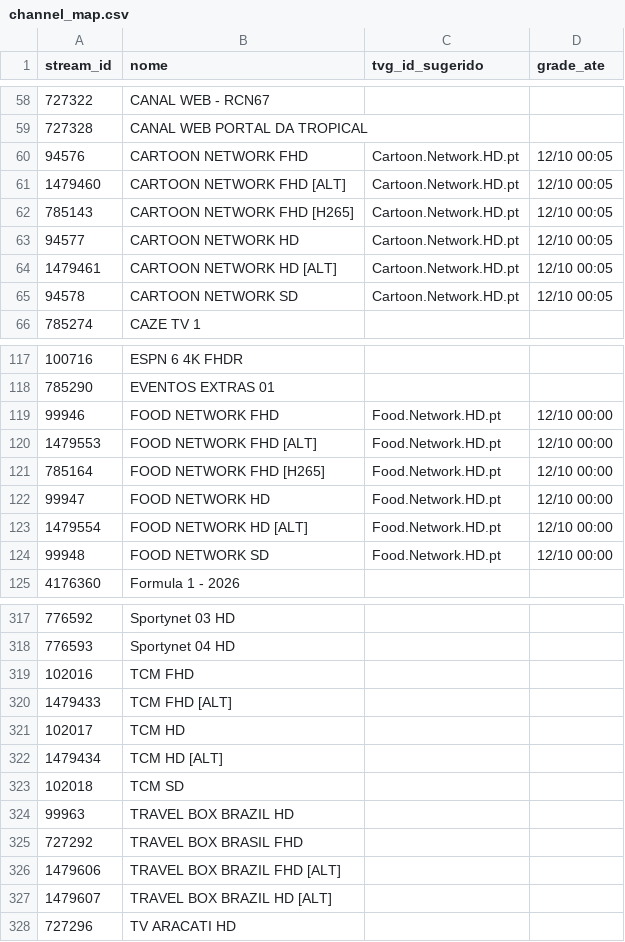
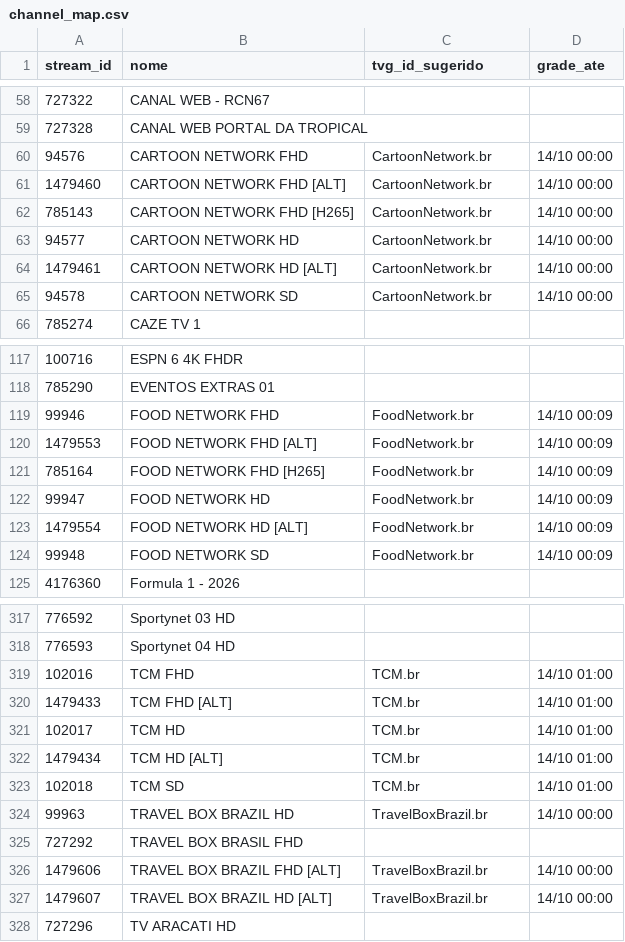
Before and after one commit to RafaelAvigliano-Devops/EPG-IPTV, a CSV file: docs/channel_map.csv, drawn as a sheet; only a part is shown, gaps mark what is left out; the diff covers the shown part only.

```diff
--- a/docs/channel_map.csv
+++ b/docs/channel_map.csv
@@ -59,8 +59,8 @@ stream_id,nome,tvg_id_sugerido,grade_ate
 727328,CANAL WEB PORTAL DA TROPICAL,,
-94576,CARTOON NETWORK FHD,Cartoon.Network.HD.pt,12/10 00:05
-1479460,CARTOON NETWORK FHD [ALT],Cartoon.Network.HD.pt,12/10 00:05
-785143,CARTOON NETWORK FHD [H265],Cartoon.Network.HD.pt,12/10 00:05
-94577,CARTOON NETWORK HD,Cartoon.Network.HD.pt,12/10 00:05
-1479461,CARTOON NETWORK HD [ALT],Cartoon.Network.HD.pt,12/10 00:05
-94578,CARTOON NETWORK SD,Cartoon.Network.HD.pt,12/10 00:05
+94576,CARTOON NETWORK FHD,CartoonNetwork.br,14/10 00:00
+1479460,CARTOON NETWORK FHD [ALT],CartoonNetwork.br,14/10 00:00
+785143,CARTOON NETWORK FHD [H265],CartoonNetwork.br,14/10 00:00
+94577,CARTOON NETWORK HD,CartoonNetwork.br,14/10 00:00
+1479461,CARTOON NETWORK HD [ALT],CartoonNetwork.br,14/10 00:00
+94578,CARTOON NETWORK SD,CartoonNetwork.br,14/10 00:00
 785274,CAZE TV 1,,
@@ -118,8 +118,8 @@ stream_id,nome,tvg_id_sugerido,grade_ate
 785290,EVENTOS EXTRAS 01,,
-99946,FOOD NETWORK FHD,Food.Network.HD.pt,12/10 00:00
-1479553,FOOD NETWORK FHD [ALT],Food.Network.HD.pt,12/10 00:00
-785164,FOOD NETWORK FHD [H265],Food.Network.HD.pt,12/10 00:00
-99947,FOOD NETWORK HD,Food.Network.HD.pt,12/10 00:00
-1479554,FOOD NETWORK HD [ALT],Food.Network.HD.pt,12/10 00:00
-99948,FOOD NETWORK SD,Food.Network.HD.pt,12/10 00:00
+99946,FOOD NETWORK FHD,FoodNetwork.br,14/10 00:09
+1479553,FOOD NETWORK FHD [ALT],FoodNetwork.br,14/10 00:09
+785164,FOOD NETWORK FHD [H265],FoodNetwork.br,14/10 00:09
+99947,FOOD NETWORK HD,FoodNetwork.br,14/10 00:09
+1479554,FOOD NETWORK HD [ALT],FoodNetwork.br,14/10 00:09
+99948,FOOD NETWORK SD,FoodNetwork.br,14/10 00:09
 4176360,Formula 1 - 2026,,
@@ -318,11 +318,11 @@ stream_id,nome,tvg_id_sugerido,grade_ate
 776593,Sportynet 04 HD,,
-102016,TCM FHD,,
-1479433,TCM FHD [ALT],,
-102017,TCM HD,,
-1479434,TCM HD [ALT],,
-102018,TCM SD,,
-99963,TRAVEL BOX  BRAZIL HD,,
+102016,TCM FHD,TCM.br,14/10 01:00
+1479433,TCM FHD [ALT],TCM.br,14/10 01:00
+102017,TCM HD,TCM.br,14/10 01:00
+1479434,TCM HD [ALT],TCM.br,14/10 01:00
+102018,TCM SD,TCM.br,14/10 01:00
+99963,TRAVEL BOX  BRAZIL HD,TravelBoxBrazil.br,14/10 00:00
 727292,TRAVEL BOX BRASIL FHD,,
-1479606,TRAVEL BOX BRAZIL FHD [ALT],,
-1479607,TRAVEL BOX BRAZIL HD [ALT],,
+1479606,TRAVEL BOX BRAZIL FHD [ALT],TravelBoxBrazil.br,14/10 00:00
+1479607,TRAVEL BOX BRAZIL HD [ALT],TravelBoxBrazil.br,14/10 00:00
 727296,TV ARACATI HD,,
```
Also changed, not shown: 140 edited cells elsewhere in this file, 3 other files.
